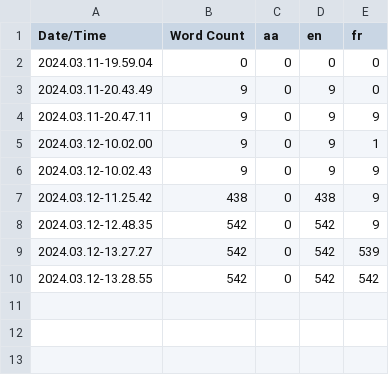
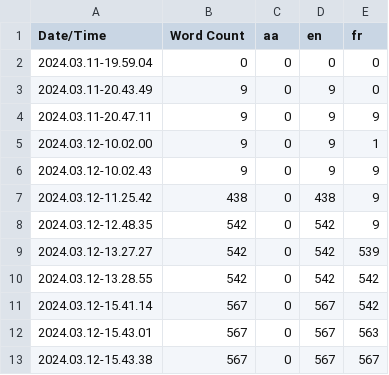
Before and after one commit to Fr0oZzFred/Curseel, a CSV file: Content/Localization/Game/Game.csv, drawn as a sheet; the diff names each change by its address in the sheet, - before the commit and + after, or states it on an @@ line.

```diff
--- a/Content/Localization/Game/Game.csv
+++ b/Content/Localization/Game/Game.csv
+row 11: 2024.03.12-15.41.14 | 567 | 0 | 567 | 542
+row 12: 2024.03.12-15.43.01 | 567 | 0 | 567 | 563
+row 13: 2024.03.12-15.43.38 | 567 | 0 | 567 | 567
```
Also changed, not shown: 13 other files.
